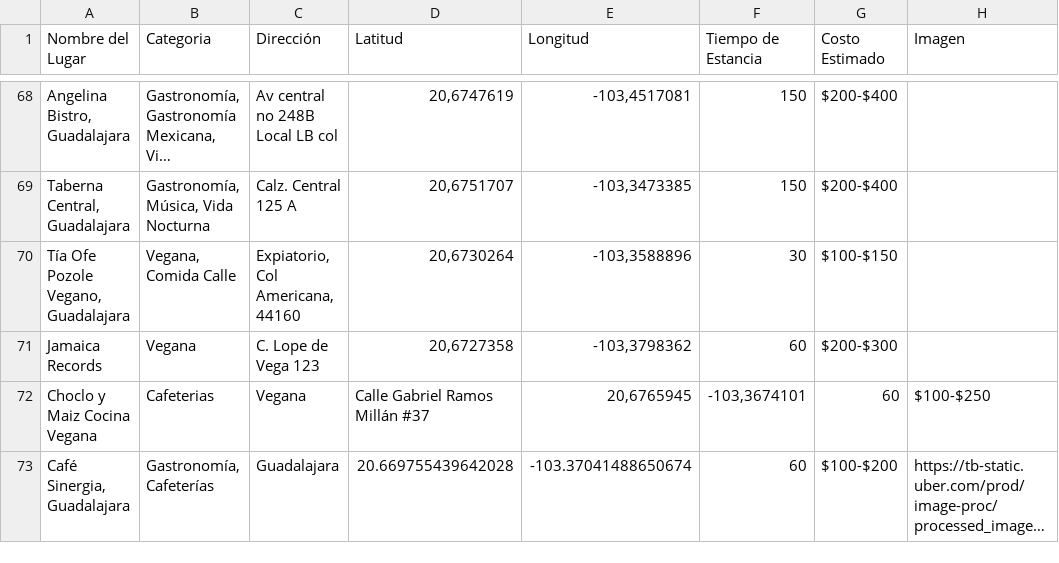
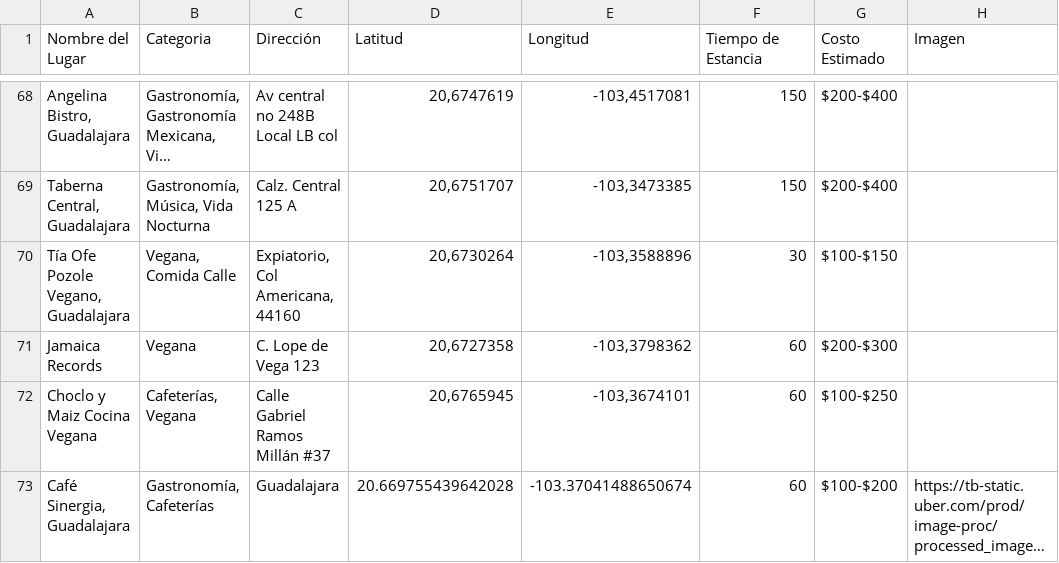
Before and after one commit to saggomezz/IA-RoutingEngine, a CSV file: datosLugares.csv, drawn as a sheet; only a part is shown, gaps mark what is left out; long unchanged cells end in …; the diff names each change by its address in the sheet, - before the commit and + after, or states it on an @@ line.

Commit message:
CSV: corregir lineas

```diff
--- a/datosLugares.csv
+++ b/datosLugares.csv
-B72 (Categoria): Cafeterias
+B72 (Categoria): Cafeterías, Vegana
-C72 (Dirección): Vegana
+C72 (Dirección): Calle Gabriel Ramos Millán #37
-D72 (Latitud): Calle Gabriel Ramos Millán #37
+D72 (Latitud): 20,6765945
-E72 (Longitud): 20,6765945
+E72 (Longitud): -103,3674101
-F72 (Tiempo de Estancia): -103,3674101
+F72 (Tiempo de Estancia): 60
-G72 (Costo Estimado): 60
+G72 (Costo Estimado): $100-$250
-H72 (Imagen): $100-$250
+H72 (Imagen): (empty)
```
